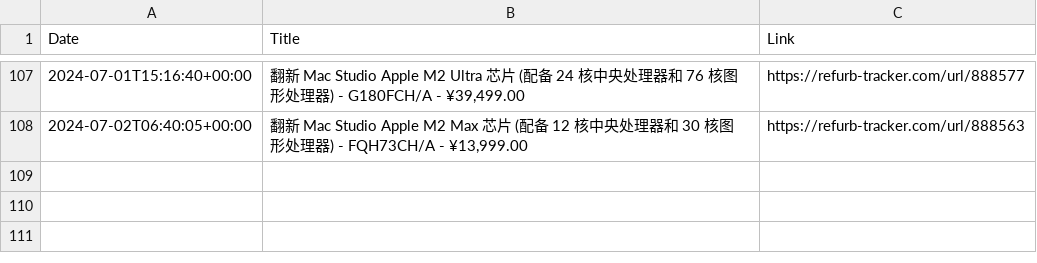
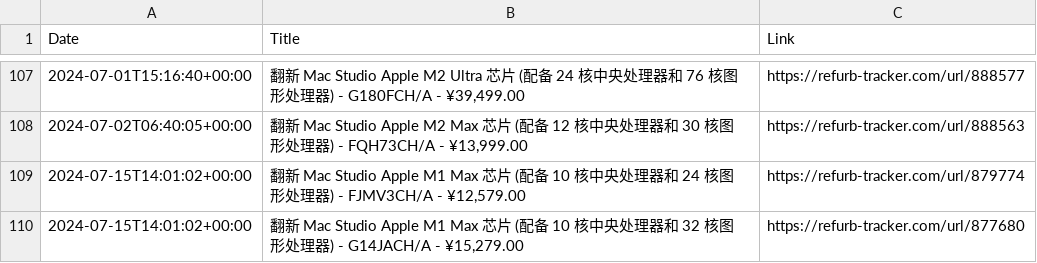
Before and after one commit to felconmar/refurb-tracker-history, a CSV file: data/cn/refurb_tracker_macstudio.csv, drawn as a sheet; only a part is shown, gaps mark what is left out.

```diff
--- a/data/cn/refurb_tracker_macstudio.csv
+++ b/data/cn/refurb_tracker_macstudio.csv
@@ -108 +108,3 @@ Date,Title,Link
 2024-07-02T06:40:05+00:00,"翻新 Mac Studio Apple M2 Max 芯片 (配备 12 核中央处理器和 30 核图形处理器) - FQH73CH/A - ¥13,999.00",https://refurb-tracker.com/url/888563
+2024-07-15T14:01:02+00:00,"翻新 Mac Studio Apple M1 Max 芯片 (配备 10 核中央处理器和 24 核图形处理器) - FJMV3CH/A - ¥12,579.00",https://refurb-tracker.com/url/879774
+2024-07-15T14:01:02+00:00,"翻新 Mac Studio Apple M1 Max 芯片 (配备 10 核中央处理器和 32 核图形处理器) - G14JACH/A - ¥15,279.00",https://refurb-tracker.com/url/877680
```
Also changed, not shown: data/cn/refurb_tracker_macbookair.csv, data/fr/refurb_tracker_macbookair.csv, 2 other files.
